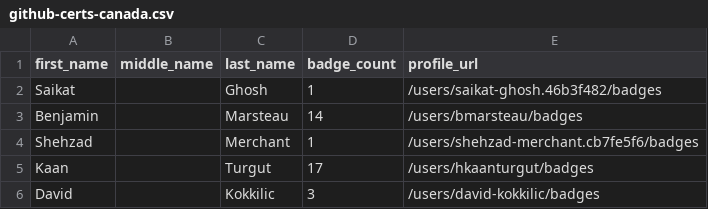
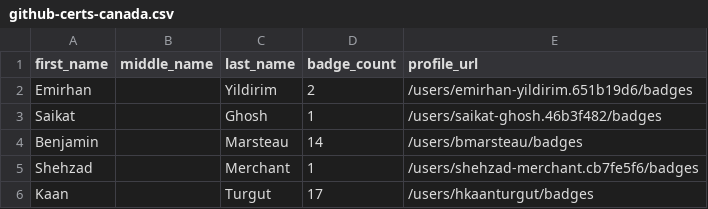
Before and after one commit to Joas707/github-certification-ranking-fork, a CSV file: datasource/github-certs-canada.csv, drawn as a sheet; only a part is shown; the shorter side is filled out with more unchanged rows; the diff names each change by its address in the sheet, - before the commit and + after, or states it on an @@ line.

```diff
--- a/datasource/github-certs-canada.csv
+++ b/datasource/github-certs-canada.csv
+row 2: Emirhan |  | Yildirim | 2 | /users/emirhan-yildirim.651b19d6/badges
```
Also changed, not shown: datasource/github-certs-australia.csv, datasource/github-certs-brazil.csv, 16 other files.
